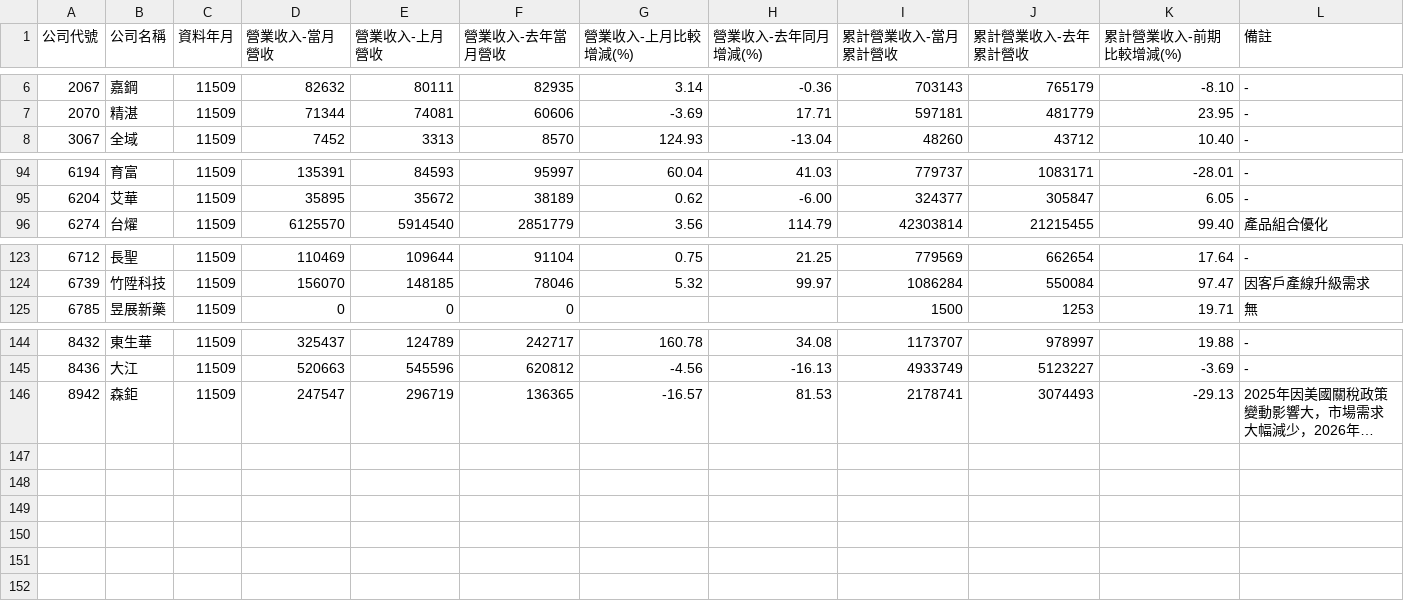
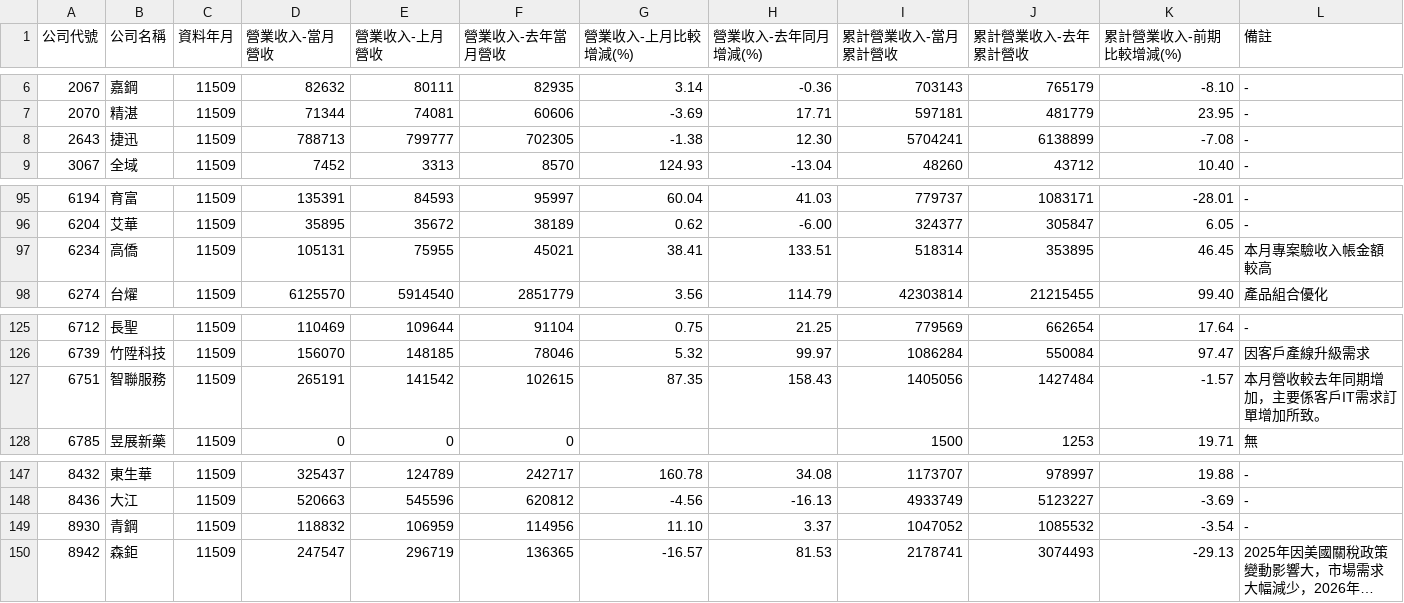
Before and after one commit to metallicatw/tw-six-metrics, a CSV file: data/market/tpex_revenue_early/11509.csv, drawn as a sheet; only a part is shown, gaps mark what is left out; long unchanged cells end in …; the diff names each change by its address in the sheet, - before the commit and + after, or states it on an @@ line.

```diff
--- a/data/market/tpex_revenue_early/11509.csv
+++ b/data/market/tpex_revenue_early/11509.csv
+row 8: 2643 | 捷迅 | 11509 | 788713 | 799777 | 702305 | -1.38 | 12.30 | 5704241 | 6138899 | -7.08 | -
+row 97: 6234 | 高僑 | 11509 | 105131 | 75955 | 45021 | 38.41 | 133.51 | 518314 | 353895 | 46.45 | 本月專案驗收入帳金額較高
+row 127: 6751 | 智聯服務 | 11509 | 265191 | 141542 | 102615 | 87.35 | 158.43 | 1405056 | 1427484 | -1.57 | 本月營收較去年同期增加，主要係客戶IT需求訂單增加所致。
+row 149: 8930 | 青鋼 | 11509 | 118832 | 106959 | 114956 | 11.10 | 3.37 | 1047052 | 1085532 | -3.54 | -
```
Also changed, not shown: data/market/twse_revenue_early/11509.csv, 7 other files.
